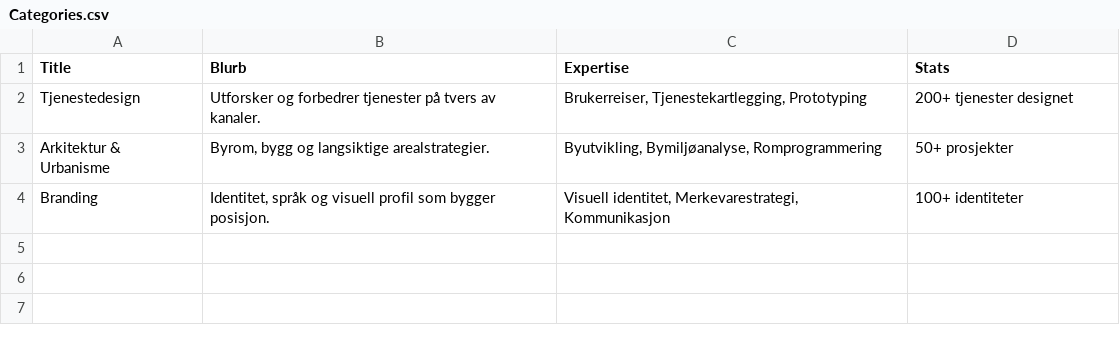
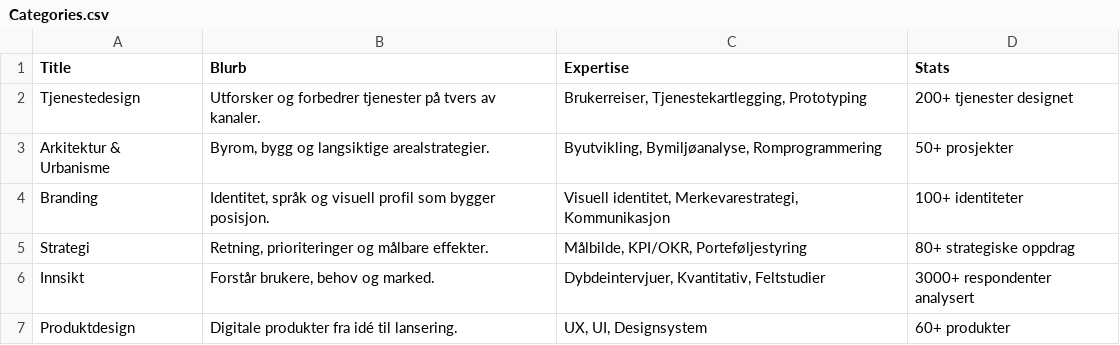
Before and after one commit to bjornrl/comte-presentation-tool, a CSV file: cms/Categories.csv, drawn as a sheet; the diff names each change by its address in the sheet, - before the commit and + after, or states it on an @@ line.

```diff
--- a/cms/Categories.csv
+++ b/cms/Categories.csv
+row 5: Strategi | Retning, prioriteringer og målbare effekter. | Målbilde, KPI/OKR, Porteføljestyring | 80+ strategiske oppdrag
+row 6: Innsikt | Forstår brukere, behov og marked. | Dybdeintervjuer, Kvantitativ, Feltstudier | 3000+ respondenter analysert
+row 7: Produktdesign | Digitale produkter fra idé til lansering. | UX, UI, Designsystem | 60+ produkter
```
Also changed, not shown: cms/Team.csv, cms/Work.csv, 15 other files.
